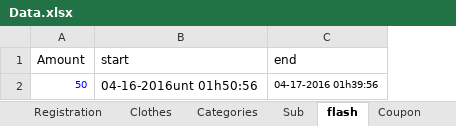
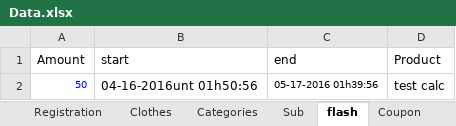
Before and after one commit to csadek/Automation-Game, an Excel workbook: Utilities/Data.xlsx, sheet flash, drawn as a sheet; values as stored, in another font and other column widths than the file's, no borders; the diff names each change by its address in the sheet, - before the commit and + after, or states it on an @@ line.

```diff
--- a/Utilities/Data.xlsx (sheet flash)
+++ b/Utilities/Data.xlsx (sheet flash)
+column D (Product), row 2: test calc
-C2 (end): 04-17-2016 01h39:56
+C2 (end): 05-17-2016 01h39:56
```
Also changed, not shown: sheet Clothes, 5 other files.
